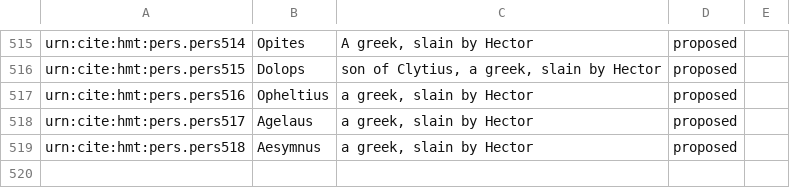
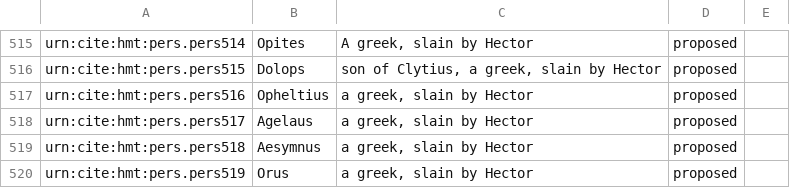
Before and after one commit to homermultitext/hmt-authlists, a CSV file: data/hmtnames.csv, drawn as a sheet; only a part is shown, gaps mark what is left out; the diff names each change by its address in the sheet, - before the commit and + after, or states it on an @@ line.

Commit message:
Update hmtnames.csv
added Orus, the character in the Iliad

```diff
--- a/data/hmtnames.csv
+++ b/data/hmtnames.csv
+row 520: urn:cite:hmt:pers.pers519 | Orus | a greek, slain by Hector | proposed
```
